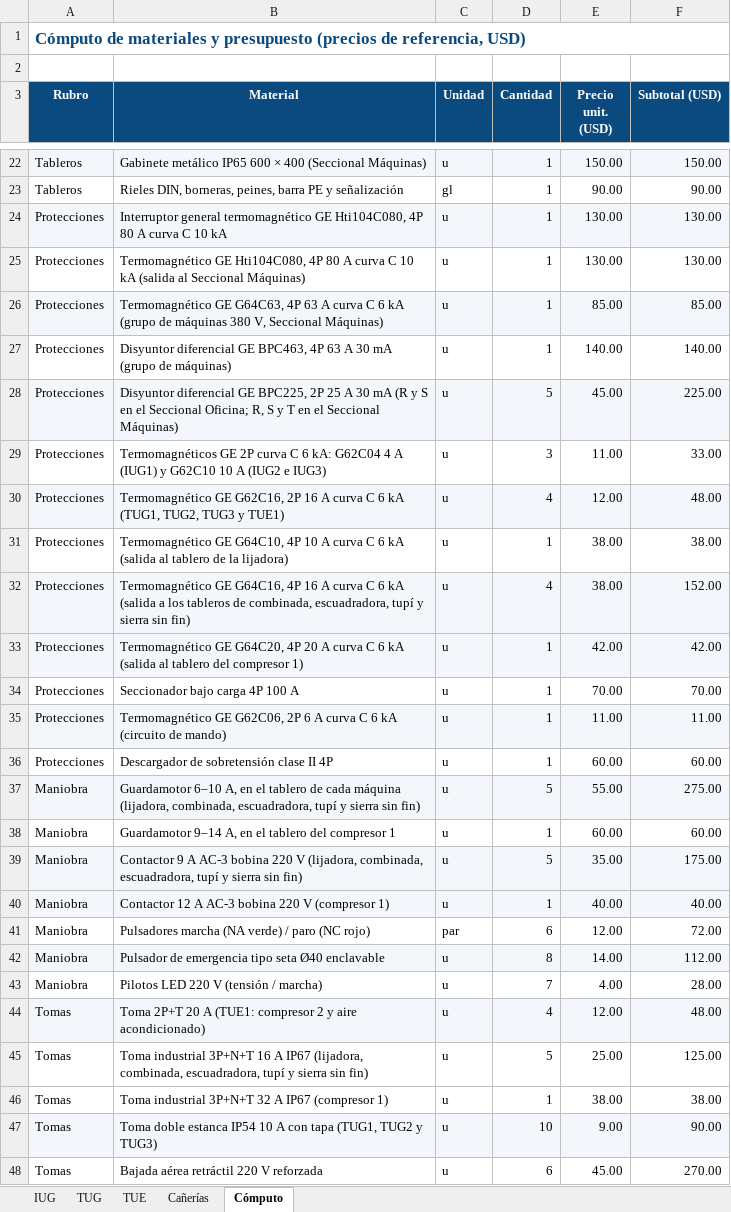
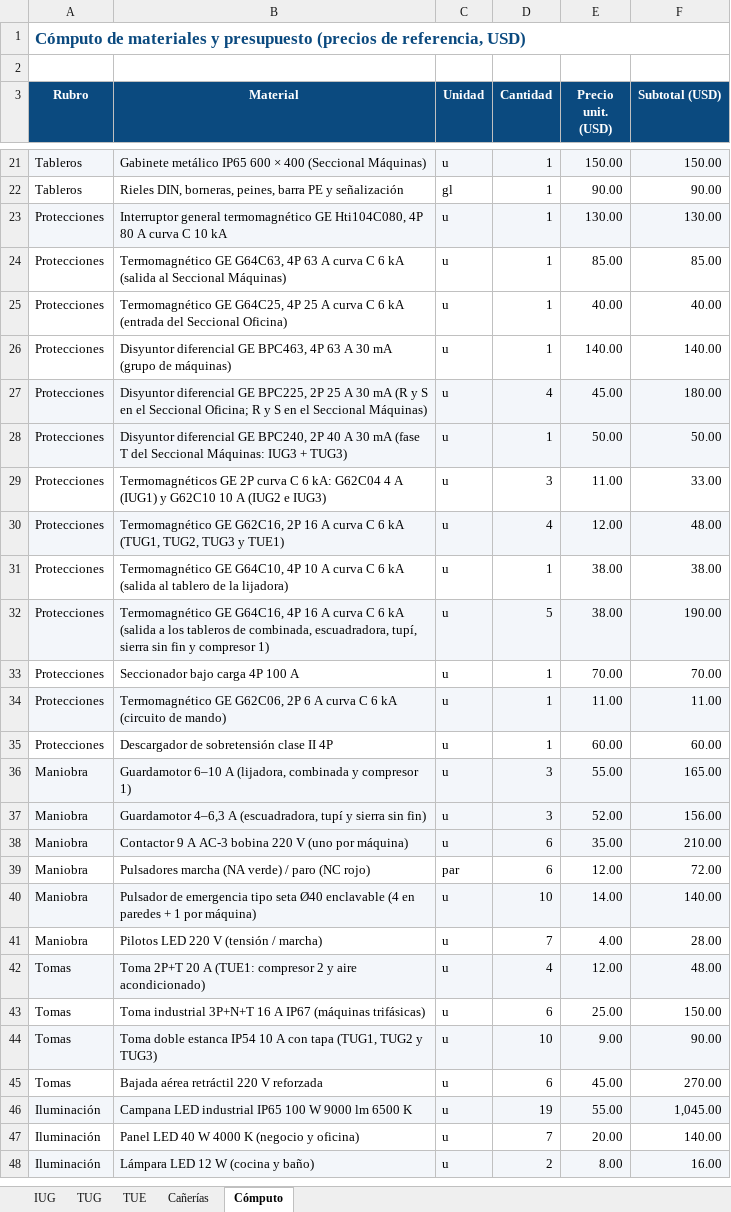
Before and after one commit to dicarlantoniooctavio-create/carpinteria-vortex, an Excel workbook: PRINCIPAL/01_Proyecto_Organizado/instalacion-electrica/calculos/Planillas_Carpinteria_Vortex.xlsx, sheet Cómputo, drawn as a sheet; only a part is shown, gaps mark what is left out; the shorter side is filled out with more unchanged rows; values as stored, in another font and other column widths than the file's, no borders; removed rows and columns are numbered as before the commit, all else as after; the diff covers the shown part only; the diff names each change by its address in the sheet, - before the commit and + after, or states it on an @@ line.

Commit message:
Unifilar sin protecciones de más, topográficos iguales al unifilar y datos de la planilla nueva de máquinas
- Unifilar: sale el disyuntor 4P de entrada de la oficina y la térmica de grupo de las máquinas
- Topográficos de Oficina y Máquinas con los mismos aparatos que el unifilar
- Línea al Seccional Máquinas: 4 x 25 mm² con térmica 4P 63 A
- Corrientes de máquinas, fases, cables y presupuesto actualizados en web, presentación e informe
- Presentación con textos revisados y cierre sin listas

```diff
--- a/PRINCIPAL/01_Proyecto_Organizado/instalacion-electrica/calculos/Planillas_Carpinteria_Vortex.xlsx (sheet Cómputo)
+++ b/PRINCIPAL/01_Proyecto_Organizado/instalacion-electrica/calculos/Planillas_Carpinteria_Vortex.xlsx (sheet Cómputo)
-row 25: Protecciones | Termomagnético GE Hti104C080, 4P 80 A curva C 10 kA (salida al Seccional Máquinas) | u | 1 | 130.00 | 130.00
-A24:F24 fill: #F3F6FA
+A24:F24 fill: none
-B24 (Material): …6 kA (grupo de máquinas 380 V, Seccional Máquinas)
+B24 (Material): …6 kA (salida al Seccional Máquinas)
+row 25: Protecciones | Termomagnético GE G64C25, 4P 25 A curva C 6 kA (entrada del Seccional Oficina) | u | 1 | 40.00 | 40.00
-B27 (Material): …Seccional Oficina; R, S y T en el…
+B27 (Material): …Seccional Oficina; R y S en el…
-D27 (Cantidad): 5
+D27 (Cantidad): 4
-F27 (Subtotal (USD)): 225.00
+F27 (Subtotal (USD)): 180.00
+row 28: Protecciones | Disyuntor diferencial GE BPC240, 2P 40 A 30 mA (fase T del Seccional Máquinas: IUG3 + TUG3) | u | 1 | 50.00 | 50.00
-B32 (Material): …combinada, escuadradora, tupí y sierra sin fin)
+B32 (Material): …combinada, escuadradora, tupí, sierra sin fin y compresor 1)
-D32 (Cantidad): 4
+D32 (Cantidad): 5
-F32 (Subtotal (USD)): 152.00
+F32 (Subtotal (USD)): 190.00
-row 33: Protecciones | Termomagnético GE G64C20, 4P 20 A curva C 6 kA (salida al tablero del compresor 1) | u | 1 | 42.00 | 42.00
-B36 (Material): Guardamotor 6–10 A, en el tablero de cada máquina (lijadora, combinada, escuadradora, tupí y sierra sin fin)
+B36 (Material): Guardamotor 6–10 A (lijadora, combinada y compresor 1)
-D36 (Cantidad): 5
+D36 (Cantidad): 3
-F36 (Subtotal (USD)): 275.00
+F36 (Subtotal (USD)): 165.00
-row 38: Maniobra | Guardamotor 9–14 A, en el tablero del compresor 1 | u | 1 | 60.00 | 60.00
+row 37: Maniobra | Guardamotor 4–6,3 A (escuadradora, tupí y sierra sin fin) | u | 3 | 52.00 | 156.00
-B38 (Material): …220 V (lijadora, combinada, escuadradora, tupí y sierra sin fin)
+B38 (Material): …220 V (uno por máquina)
-D38 (Cantidad): 5
+D38 (Cantidad): 6
-F38 (Subtotal (USD)): 175.00
+F38 (Subtotal (USD)): 210.00
-row 40: Maniobra | Contactor 12 A AC-3 bobina 220 V (compresor 1) | u | 1 | 40.00 | 40.00
-B40 (Material): …Ø40 enclavable
+B40 (Material): …Ø40 enclavable (4 en paredes + 1 por máquina)
-D40 (Cantidad): 8
+D40 (Cantidad): 10
-F40 (Subtotal (USD)): 112.00
+F40 (Subtotal (USD)): 140.00
-B43 (Material): …A IP67 (lijadora, combinada, escuadradora, tupí y sierra sin fin)
+B43 (Material): …A IP67 (máquinas trifásicas)
-D43 (Cantidad): 5
+D43 (Cantidad): 6
-F43 (Subtotal (USD)): 125.00
+F43 (Subtotal (USD)): 150.00
-row 46: Tomas | Toma industrial 3P+N+T 32 A IP67 (compresor 1) | u | 1 | 38.00 | 38.00
```
Also changed, not shown: 1 removed row and 12 edited cells elsewhere in this sheet, formulas that keep their value, PRINCIPAL/04_Web/archivos/Planillas_Carpinteria_Vortex.xlsx, PRINCIPAL/06_Planillas/Planillas_Carpinteria_Vortex.xlsx, 17 other files.
